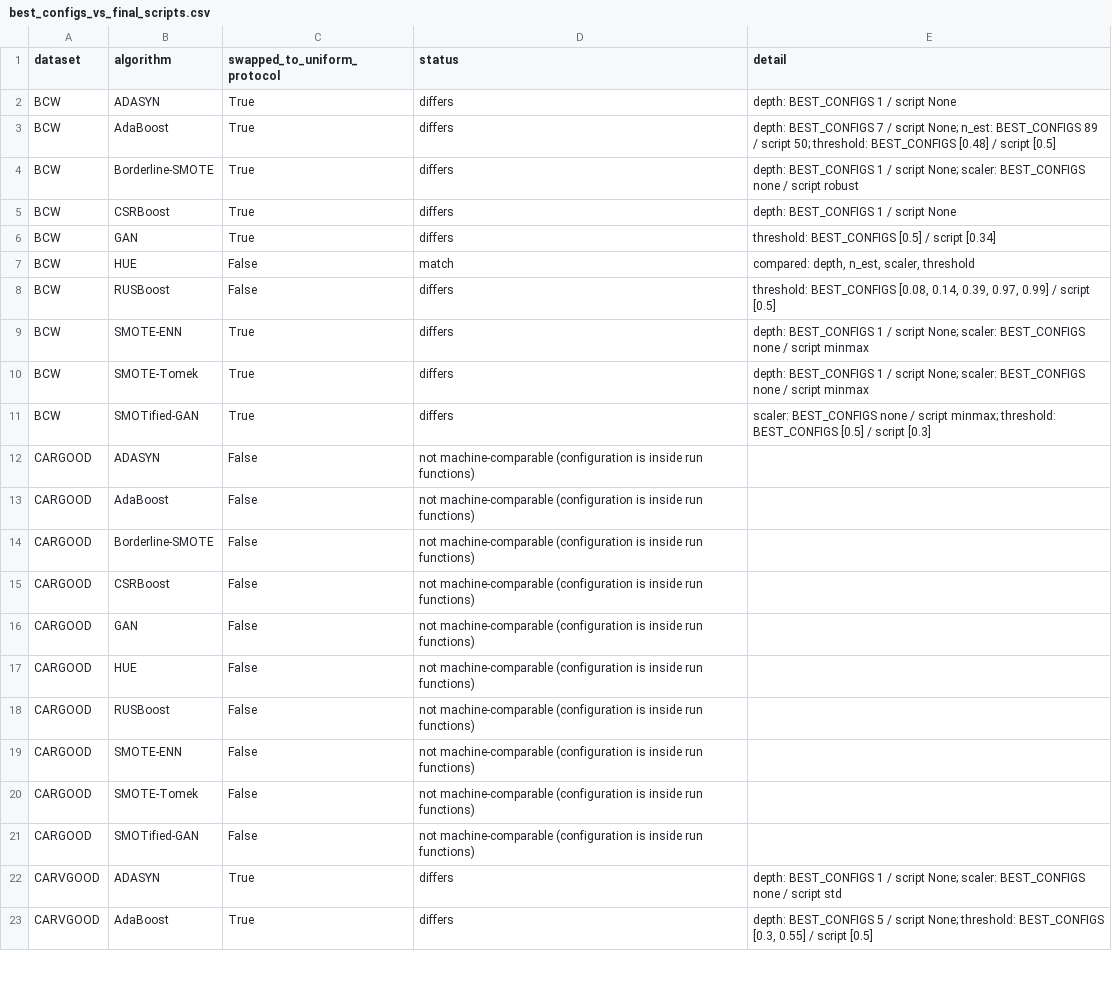
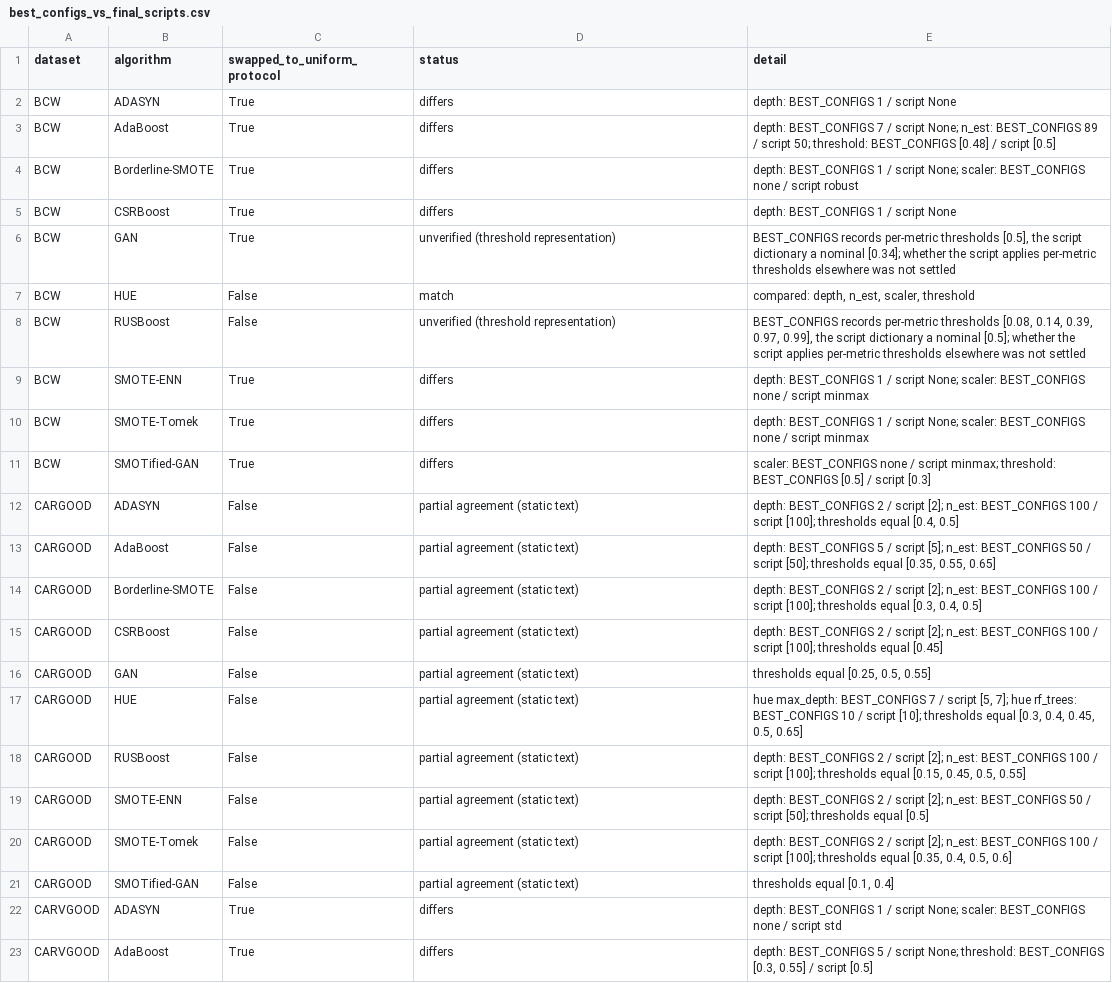
Before and after one commit to SherwanAli0/csrboost-audit, a CSV file: combined_codes/best_configs_vs_final_scripts.csv, drawn as a sheet; only a part is shown; the diff covers the shown part only.

Commit message:
Reconcile audit evidence, fold records and paper references

```diff
--- a/combined_codes/best_configs_vs_final_scripts.csv
+++ b/combined_codes/best_configs_vs_final_scripts.csv
@@ -5,5 +5,5 @@ BCW,Borderline-SMOTE,True,differs,depth: BEST_CONFIGS 1 / script None; scaler: B
 BCW,CSRBoost,True,differs,depth: BEST_CONFIGS 1 / script None
-BCW,GAN,True,differs,threshold: BEST_CONFIGS [0.5] / script [0.34]
+BCW,GAN,True,unverified (threshold representation),"BEST_CONFIGS records per-metric thresholds [0.5], the script dictionary a nominal [0.34]; whether the script applies per-metric thresholds elsewhere was not settled"
 BCW,HUE,False,match,"compared: depth, n_est, scaler, threshold"
-BCW,RUSBoost,False,differs,"threshold: BEST_CONFIGS [0.08, 0.14, 0.39, 0.97, 0.99] / script [0.5]"
+BCW,RUSBoost,False,unverified (threshold representation),"BEST_CONFIGS records per-metric thresholds [0.08, 0.14, 0.39, 0.97, 0.99], the script dictionary a nominal [0.5]; whether the script applies per-metric thresholds elsewhere was not settled"
 BCW,SMOTE-ENN,True,differs,depth: BEST_CONFIGS 1 / script None; scaler: BEST_CONFIGS none / script minmax
@@ -11,12 +11,12 @@ BCW,SMOTE-Tomek,True,differs,depth: BEST_CONFIGS 1 / script None; scaler: BEST_C
 BCW,SMOTified-GAN,True,differs,scaler: BEST_CONFIGS none / script minmax; threshold: BEST_CONFIGS [0.5] / script [0.3]
-CARGOOD,ADASYN,False,not machine-comparable (configuration is inside run functions),
-CARGOOD,AdaBoost,False,not machine-comparable (configuration is inside run functions),
-CARGOOD,Borderline-SMOTE,False,not machine-comparable (configuration is inside run functions),
-CARGOOD,CSRBoost,False,not machine-comparable (configuration is inside run functions),
-CARGOOD,GAN,False,not machine-comparable (configuration is inside run functions),
-CARGOOD,HUE,False,not machine-comparable (configuration is inside run functions),
-CARGOOD,RUSBoost,False,not machine-comparable (configuration is inside run functions),
-CARGOOD,SMOTE-ENN,False,not machine-comparable (configuration is inside run functions),
-CARGOOD,SMOTE-Tomek,False,not machine-comparable (configuration is inside run functions),
-CARGOOD,SMOTified-GAN,False,not machine-comparable (configuration is inside run functions),
+CARGOOD,ADASYN,False,partial agreement (static text),"depth: BEST_CONFIGS 2 / script [2]; n_est: BEST_CONFIGS 100 / script [100]; thresholds equal [0.4, 0.5]"
+CARGOOD,AdaBoost,False,partial agreement (static text),"depth: BEST_CONFIGS 5 / script [5]; n_est: BEST_CONFIGS 50 / script [50]; thresholds equal [0.35, 0.55, 0.65]"
+CARGOOD,Borderline-SMOTE,False,partial agreement (static text),"depth: BEST_CONFIGS 2 / script [2]; n_est: BEST_CONFIGS 100 / script [100]; thresholds equal [0.3, 0.4, 0.5]"
+CARGOOD,CSRBoost,False,partial agreement (static text),depth: BEST_CONFIGS 2 / script [2]; n_est: BEST_CONFIGS 100 / script [100]; thresholds equal [0.45]
+CARGOOD,GAN,False,partial agreement (static text),"thresholds equal [0.25, 0.5, 0.55]"
+CARGOOD,HUE,False,partial agreement (static text),"hue max_depth: BEST_CONFIGS 7 / script [5, 7]; hue rf_trees: BEST_CONFIGS 10 / script [10]; thresholds equal [0.3, 0.4, 0.45, 0.5, 0.65]"
+CARGOOD,RUSBoost,False,partial agreement (static text),"depth: BEST_CONFIGS 2 / script [2]; n_est: BEST_CONFIGS 100 / script [100]; thresholds equal [0.15, 0.45, 0.5, 0.55]"
+CARGOOD,SMOTE-ENN,False,partial agreement (static text),depth: BEST_CONFIGS 2 / script [2]; n_est: BEST_CONFIGS 50 / script [50]; thresholds equal [0.5]
+CARGOOD,SMOTE-Tomek,False,partial agreement (static text),"depth: BEST_CONFIGS 2 / script [2]; n_est: BEST_CONFIGS 100 / script [100]; thresholds equal [0.35, 0.4, 0.5, 0.6]"
+CARGOOD,SMOTified-GAN,False,partial agreement (static text),"thresholds equal [0.1, 0.4]"
 CARVGOOD,ADASYN,True,differs,depth: BEST_CONFIGS 1 / script None; scaler: BEST_CONFIGS none / script std
```
Also changed, not shown: 107 edited cells elsewhere in this file, results/exact_replication/_42_pass_cells_spec.csv, results/exact_replication/baseline_phase1_comparison.csv, 12 other files.
